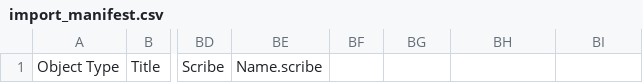
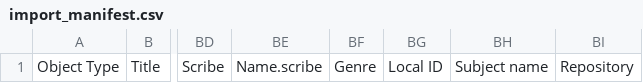
Before and after one commit to UCLALibrary/californica, a CSV file: app/assets/csv/import_manifest.csv, drawn as a sheet; only a part is shown, gaps mark what is left out; the diff names each change by its address in the sheet, - before the commit and + after, or states it on an @@ line.

Commit message:
Add-columns-in-CSV
1. [CAL-818](https://jira.library.ucla.edu/browse/CAL-818) Import the "Genre" column in CSVs to genre
2. [CAL-819](https://jira.library.ucla.edu/browse/CAL-819) Import the "Subject name" column in CSVs to named_subject
3. [CAL-821](https://jira.library.ucla.edu/browse/CAL-821) Import the "Local ID" column in CSVs to local_identifier
4. [CAL-822](https://jira.library.ucla.edu/browse/CAL-822) Import the "Repository" column in CSVs to repository

---

Changes to be committed:
modified:   app/assets/csv/import_manifest.csv
modified:   app/assets/markdown/importer_guide.md
modified:   app/importers/californica_mapper.rb
modified:   app/uploaders/csv_manifest_validator.rb
modified:   spec/fixtures/coordinates_example.csv
modified:   spec/fixtures/coordinates_example_update.csv
modified:   spec/fixtures/csv_import/good/all_fields.csv
modified:   spec/fixtures/example.csv
modified:   spec/importers/californica_csv_parser_spec.rb
modified:   spec/importers/californica_mapper_spec.rb
modified:   spec/system/import_and_show_work_spec.rb

```diff
--- a/app/assets/csv/import_manifest.csv
+++ b/app/assets/csv/import_manifest.csv
-BF1: (empty)
+BF1: Genre
-BG1: (empty)
+BG1: Local ID
-BH1: (empty)
+BH1: Subject name
-BI1: (empty)
+BI1: Repository
```
Also changed, not shown: 10 other files.
